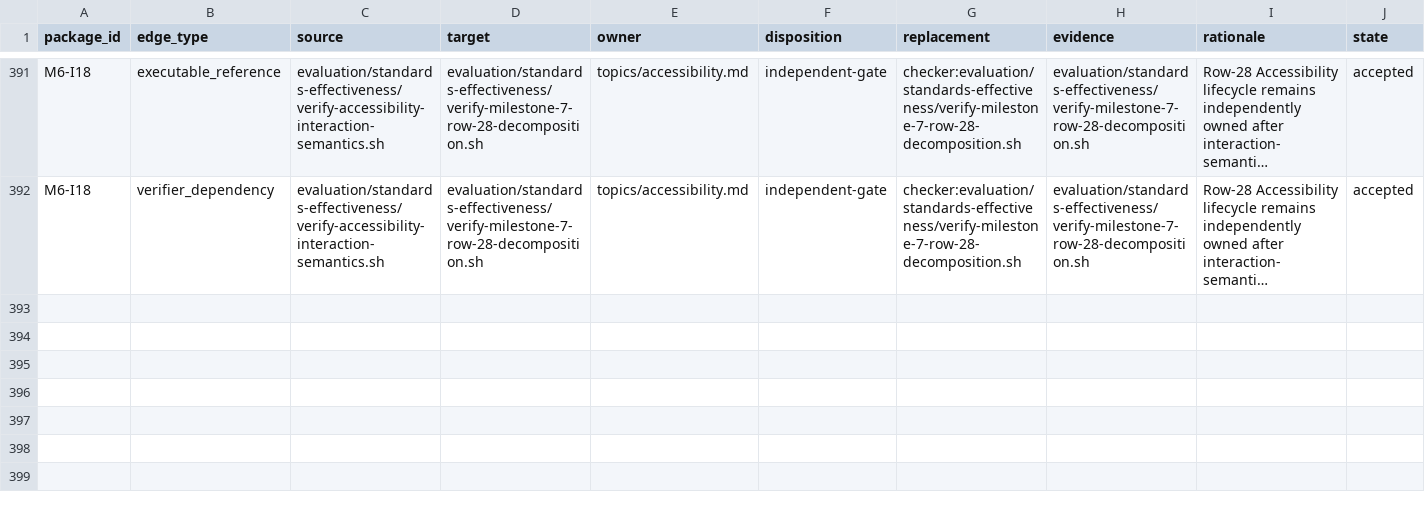
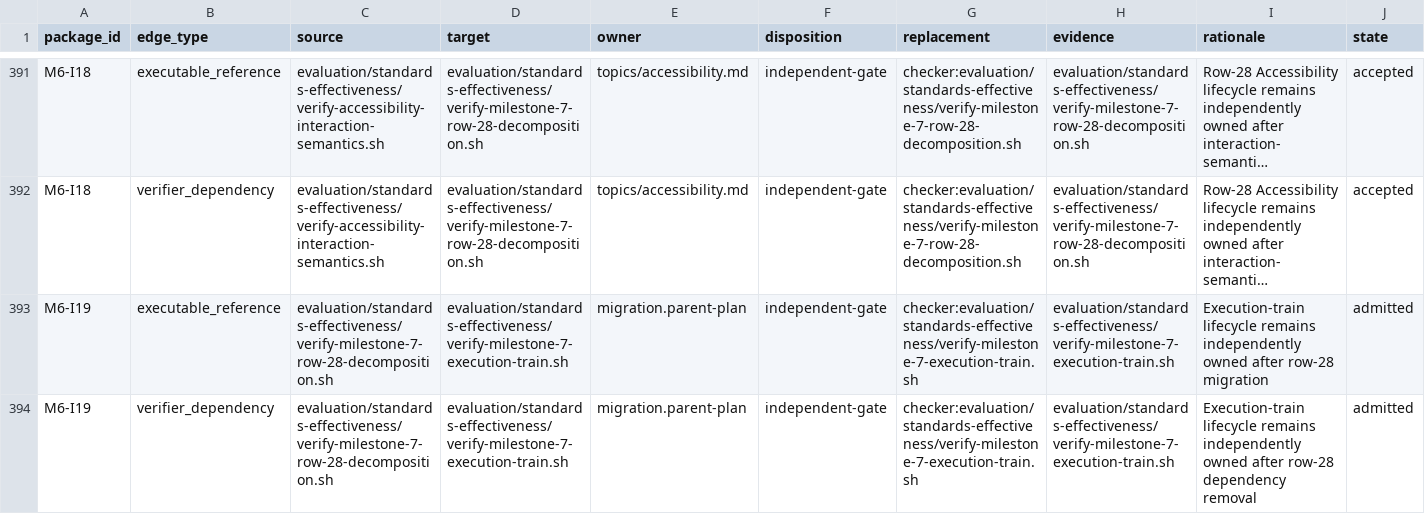
Before and after one commit to MrScripty/Coding-Standards, a TSV file: evaluation/standards-effectiveness/executable-edge-dispositions.tsv, drawn as a sheet; only a part is shown, gaps mark what is left out; long unchanged cells end in …; the diff names each change by its address in the sheet, - before the commit and + after, or states it on an @@ line.

```diff
--- a/evaluation/standards-effectiveness/executable-edge-dispositions.tsv
+++ b/evaluation/standards-effectiveness/executable-edge-dispositions.tsv
+row 393: M6-I19 | executable_reference | evaluation/standards-effectiveness/verify-milestone-7-row-28-decomposition.sh | evaluation/standards-effectiveness/verify-milestone-7-execution-train.sh | migration.parent-plan | independent-gate | checker:evaluation/standards-effectiveness/verify-milestone-7-execution-train.sh | evaluation/standards-effectiveness/verify-milestone-7-execution-train.sh | Execution-train lifecycle remains independently owned after row-28 migration | admitted
+row 394: M6-I19 | verifier_dependency | evaluation/standards-effectiveness/verify-milestone-7-row-28-decomposition.sh | evaluation/standards-effectiveness/verify-milestone-7-execution-train.sh | migration.parent-plan | independent-gate | checker:evaluation/standards-effectiveness/verify-milestone-7-execution-train.sh | evaluation/standards-effectiveness/verify-milestone-7-execution-train.sh | Execution-train lifecycle remains independently owned after row-28 dependency removal | admitted
```
Also changed, not shown: evaluation/standards-effectiveness/checker-migration-packages.tsv, evaluation/standards-effectiveness/generated/checker-dependency-components.tsv, 8 other files.
